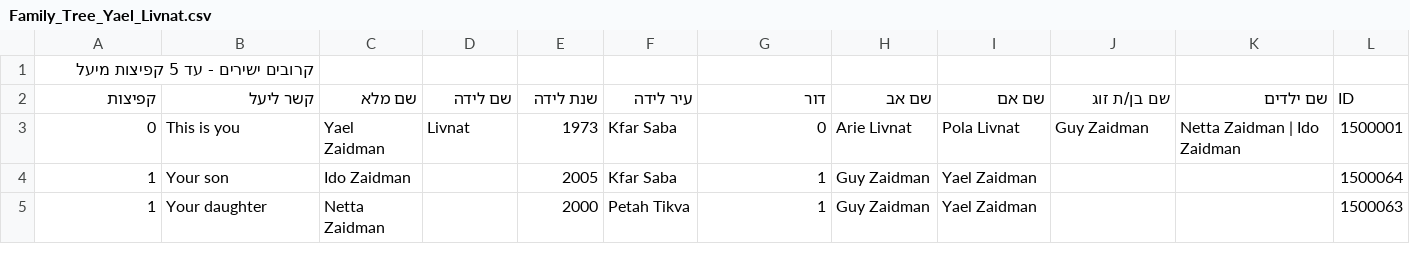
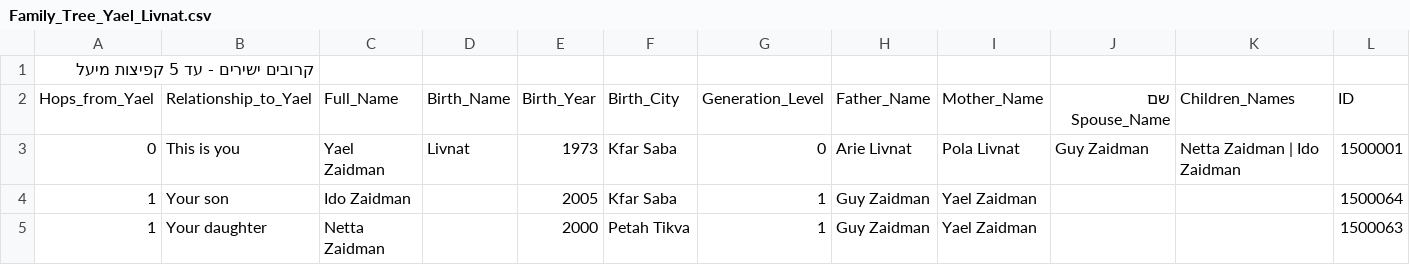
Before and after one commit to Flyingy37/yael_family_tree_github, a CSV file: Family_Tree_Yael_Livnat.csv, drawn as a sheet; only a part is shown; removed rows and columns are numbered as before the commit, all else as after; the diff names each change by its address in the sheet, - before the commit and + after, or states it on an @@ line.

Commit message:
Update Family_Tree_Yael_Livnat.csv

```diff
--- a/Family_Tree_Yael_Livnat.csv
+++ b/Family_Tree_Yael_Livnat.csv
-row 2: קפיצות | קשר ליעל | שם מלא | שם לידה | שנת לידה | עיר לידה | דור | שם אב | שם אם | שם בן/ת זוג | שם ילדים | ID
+row 2: Hops_from_Yael | Relationship_to_Yael | Full_Name | Birth_Name | Birth_Year | Birth_City | Generation_Level | Father_Name | Mother_Name | שם Spouse_Name | Children_Names | ID
```
